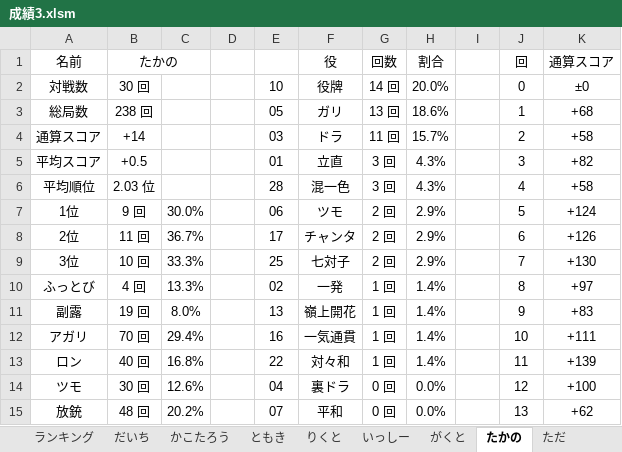
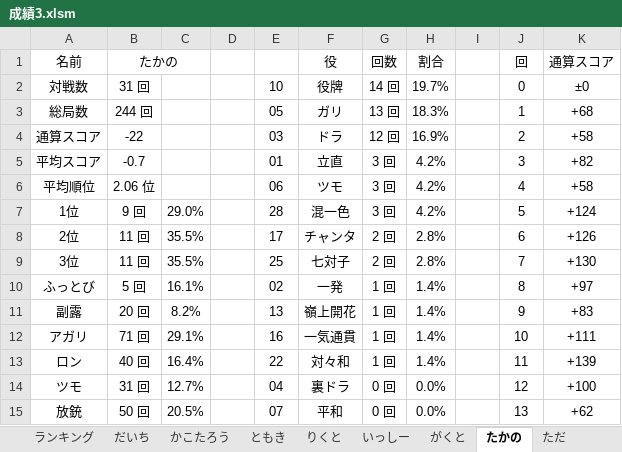
Before and after one commit to daicho/mahjong, an Excel workbook: 三人麻雀/成績3.xlsm, sheet たかの, drawn as a sheet; only a part is shown; values as stored, in another font and other column widths than the file's, no borders; charts and pictures not drawn; the diff covers the shown part only; the diff names each change by its address in the sheet, - before the commit and + after, or states it on an @@ line.

```diff
--- a/三人麻雀/成績3.xlsm (sheet たかの)
+++ b/三人麻雀/成績3.xlsm (sheet たかの)
-B2 (たかの): 30 回
+B2 (たかの): 31 回
-H2 (割合): 20.0%
+H2 (割合): 19.7%
-B3 (たかの): 238 回
+B3 (たかの): 244 回
-H3 (割合): 18.6%
+H3 (割合): 18.3%
-B4 (たかの): +14
+B4 (たかの): -22
-G4 (回数): 11 回
+G4 (回数): 12 回
-H4 (割合): 15.7%
+H4 (割合): 16.9%
-B5 (たかの): +0.5
+B5 (たかの): -0.7
-H5:H6 (割合): 4.3%
+H5:H6 (割合): 4.2%
-B6 (たかの): 2.03 位
+B6 (たかの): 2.06 位
-E6: 28
+E6: 06
-F6 (役): 混一色
+F6 (役): ツモ
-C7: 30.0%
+C7: 29.0%
-E7: 06
+E7: 28
-F7 (役): ツモ
+F7 (役): 混一色
-G7 (回数): 2 回
+G7 (回数): 3 回
-H7 (割合): 2.9%
+H7 (割合): 4.2%
-C8: 36.7%
+C8: 35.5%
-H8:H9 (割合): 2.9%
+H8:H9 (割合): 2.8%
-B9 (たかの): 10 回
+B9 (たかの): 11 回
-C9: 33.3%
+C9: 35.5%
-B10 (たかの): 4 回
+B10 (たかの): 5 回
-C10: 13.3%
+C10: 16.1%
-B11 (たかの): 19 回
+B11 (たかの): 20 回
-C11: 8.0%
+C11: 8.2%
-B12 (たかの): 70 回
+B12 (たかの): 71 回
-C12: 29.4%
+C12: 29.1%
-C13: 16.8%
+C13: 16.4%
-B14 (たかの): 30 回
+B14 (たかの): 31 回
-C14: 12.6%
+C14: 12.7%
-B15 (たかの): 48 回
+B15 (たかの): 50 回
-C15: 20.2%
+C15: 20.5%
```
Also changed, not shown: 6 edited cells elsewhere in this sheet, sheet りくと, sheet ランキング, sheet だいち, sheet ただ, sheet れんたろう, formulas that keep their value, charts or pictures, 三人麻雀/点数3.xlsm, 15 other files.
